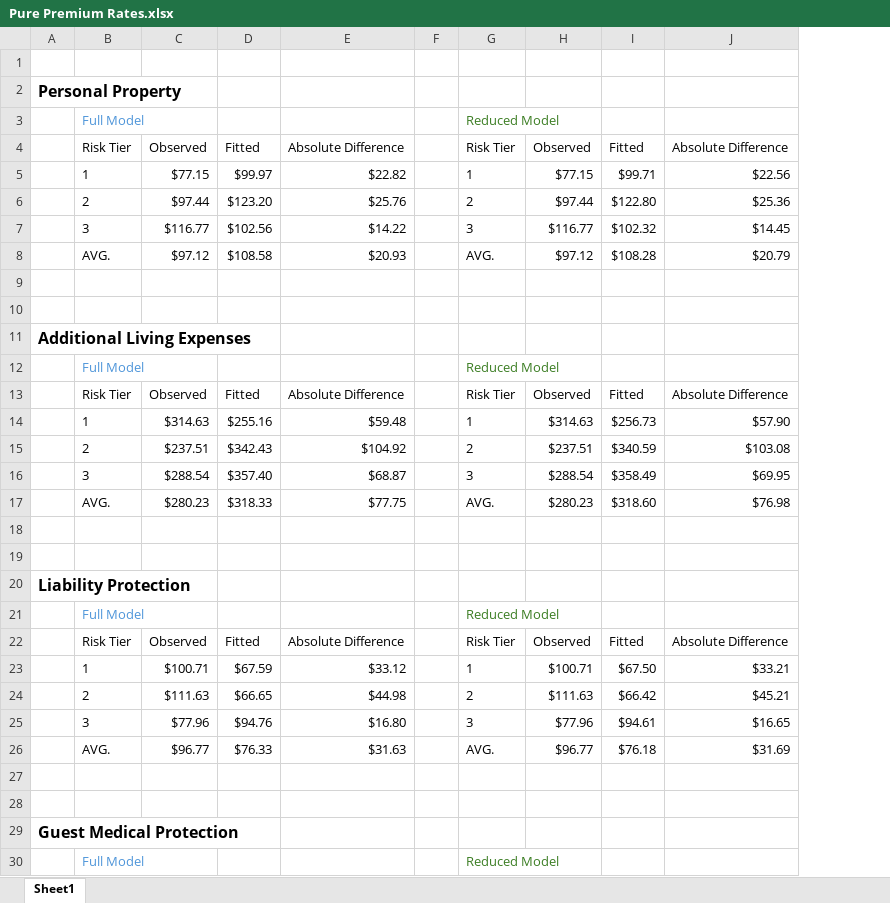
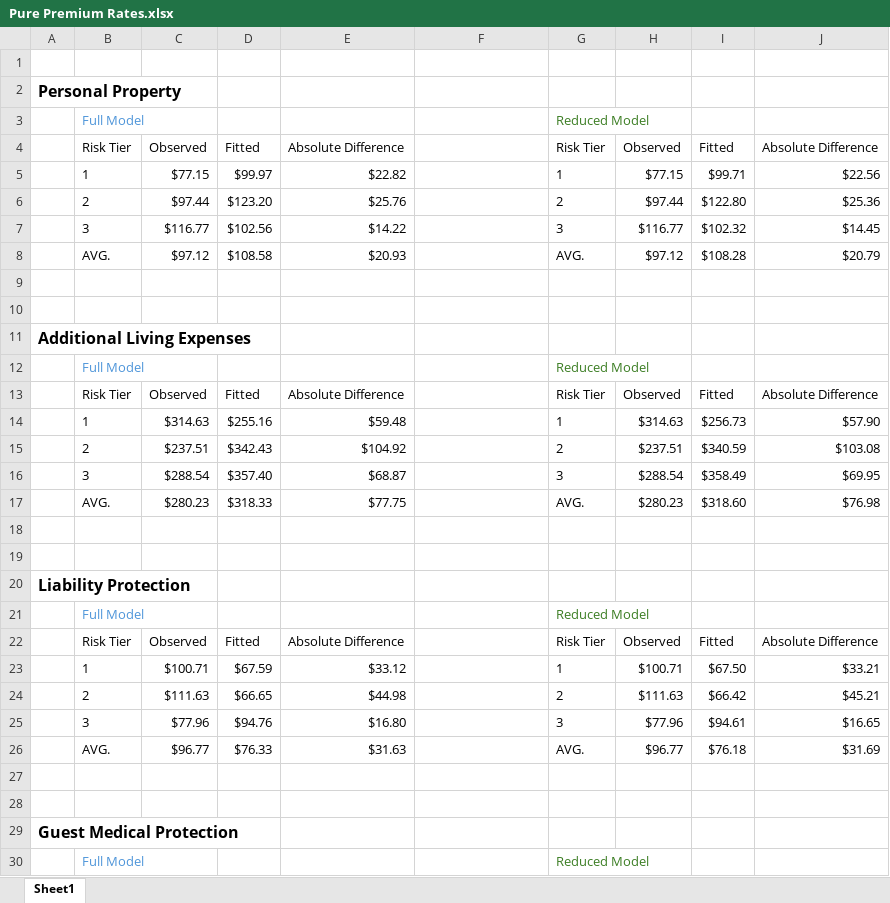
Before and after one commit to jade-y-liang/ASA_Case_Competition, an Excel workbook: Pure Premium Rates.xlsx, sheet Sheet1, drawn as a sheet; only a part is shown; values as stored, in another font and other column widths than the file's, no borders; table styles not drawn; removed rows and columns are numbered as before the commit, all else as after; the diff covers the shown part only; the diff names each change by its address in the sheet, - before the commit and + after, or states it on an @@ line.

Commit message:
Add files via upload

```diff
--- a/Pure Premium Rates.xlsx (sheet Sheet1)
+++ b/Pure Premium Rates.xlsx (sheet Sheet1)
+column E, rows 4-26: Absolute Difference | $22.82 | $25.76 | $14.22 | $20.93 |  |  |  |  | Absolute Difference | $59.48 | $104.92 | $68.87 | $77.75 |  |  |  |  | Absolute Difference | $33.12 | $44.98 | $16.80 | $31.63
-column F, empty
-F4: Absolute Difference
+F4: (empty)
-F5: $22.82
+F5: (empty)
-F6: $25.76
+F6: (empty)
-F7: $14.22
+F7: (empty)
-F8: $20.93
+F8: (empty)
-F13: Absolute Difference
+F13: (empty)
-F14: $59.48
+F14: (empty)
-F15: $104.92
+F15: (empty)
-F16: $68.87
+F16: (empty)
-F17: $77.75
+F17: (empty)
-F22: Absolute Difference
+F22: (empty)
-F23: $33.12
+F23: (empty)
-F24: $44.98
+F24: (empty)
-F25: $16.80
+F25: (empty)
-F26: $31.63
+F26: (empty)
```
Also changed, not shown: 26 added rows, 26 removed rows and 5 edited cells elsewhere in this sheet.
